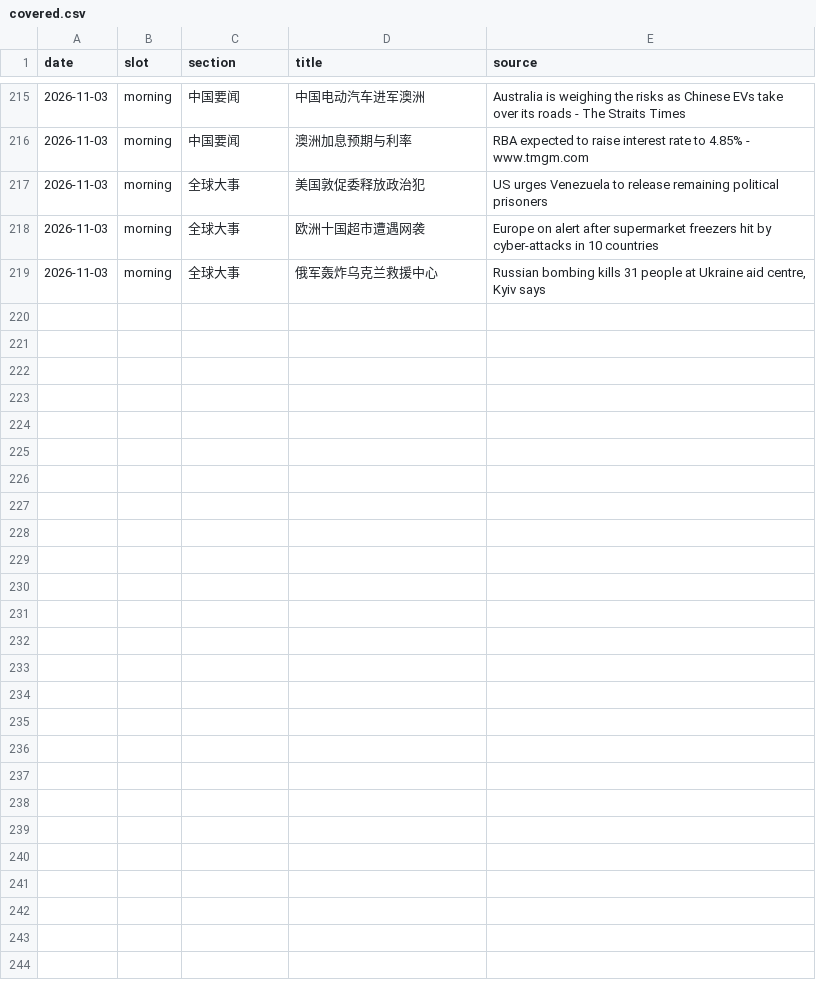
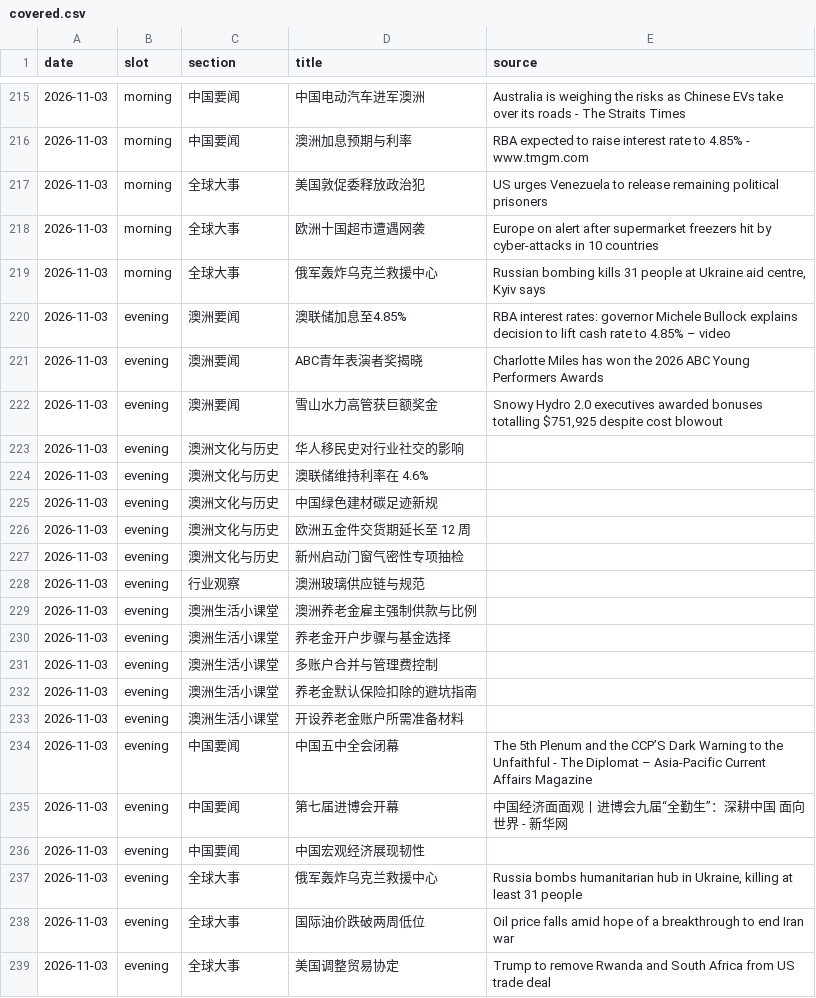
Before and after one commit to leizhou-pmp/daily-briefing, a CSV file: state/covered.csv, drawn as a sheet; only a part is shown, gaps mark what is left out.

Commit message:
state: evening 2026-11-03

```diff
--- a/state/covered.csv
+++ b/state/covered.csv
@@ -219 +219,21 @@ date,slot,section,title,source
 2026-11-03,morning,全球大事,俄军轰炸乌克兰救援中心,"Russian bombing kills 31 people at Ukraine aid centre, Kyiv says"
+2026-11-03,evening,澳洲要闻,澳联储加息至4.85%,RBA interest rates: governor Michele Bullock explains decision to lift cash rate to 4.85% – video
+2026-11-03,evening,澳洲要闻,ABC青年表演者奖揭晓,Charlotte Miles has won the 2026 ABC Young Performers Awards
+2026-11-03,evening,澳洲要闻,雪山水力高管获巨额奖金,"Snowy Hydro 2.0 executives awarded bonuses totalling $751,925 despite cost blowout"
+2026-11-03,evening,澳洲文化与历史,华人移民史对行业社交的影响,
+2026-11-03,evening,澳洲文化与历史,澳联储维持利率在 4.6%,
+2026-11-03,evening,澳洲文化与历史,中国绿色建材碳足迹新规,
+2026-11-03,evening,澳洲文化与历史,欧洲五金件交货期延长至 12 周,
+2026-11-03,evening,澳洲文化与历史,新州启动门窗气密性专项抽检,
+2026-11-03,evening,行业观察,澳洲玻璃供应链与规范,
+2026-11-03,evening,澳洲生活小课堂,澳洲养老金雇主强制供款与比例,
+2026-11-03,evening,澳洲生活小课堂,养老金开户步骤与基金选择,
+2026-11-03,evening,澳洲生活小课堂,多账户合并与管理费控制,
+2026-11-03,evening,澳洲生活小课堂,养老金默认保险扣除的避坑指南,
+2026-11-03,evening,澳洲生活小课堂,开设养老金账户所需准备材料,
+2026-11-03,evening,中国要闻,中国五中全会闭幕,The 5th Plenum and the CCP’S Dark Warning to the Unfaithful - The Diplomat – Asia-Pacific Current Affairs Magazine
+2026-11-03,evening,中国要闻,第七届进博会开幕,中国经济面面观丨进博会九届“全勤生”：深耕中国 面向世界 - 新华网
+2026-11-03,evening,中国要闻,中国宏观经济展现韧性,
+2026-11-03,evening,全球大事,俄军轰炸乌克兰救援中心,"Russia bombs humanitarian hub in Ukraine, killing at least 31 people"
+2026-11-03,evening,全球大事,国际油价跌破两周低位,Oil price falls amid hope of a breakthrough to end Iran war
+2026-11-03,evening,全球大事,美国调整贸易协定,Trump to remove Rwanda and South Africa from US trade deal
```
Also changed, not shown: 1 other file.
